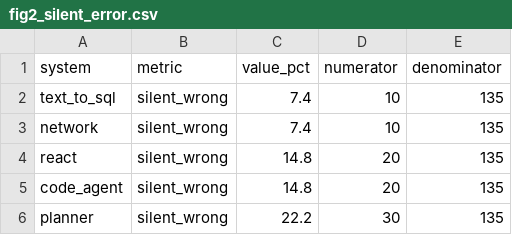
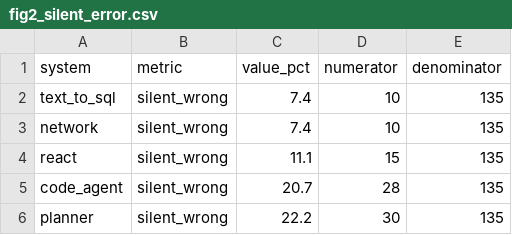
Before and after one commit to sebastian-mikl/goal-directed-compilation, a CSV file: reports/figures/fig2_silent_error.csv, drawn as a sheet.

```diff
--- a/reports/figures/fig2_silent_error.csv
+++ b/reports/figures/fig2_silent_error.csv
@@ -3,4 +3,4 @@ text_to_sql,silent_wrong,7.4,10,135
 network,silent_wrong,7.4,10,135
-react,silent_wrong,14.8,20,135
-code_agent,silent_wrong,14.8,20,135
+react,silent_wrong,11.1,15,135
+code_agent,silent_wrong,20.7,28,135
 planner,silent_wrong,22.2,30,135
```
Also changed, not shown: reports/figures/fig1_accuracy.csv, reports/figures/fig2_silent_error_tolerant.csv, 23 other files.
